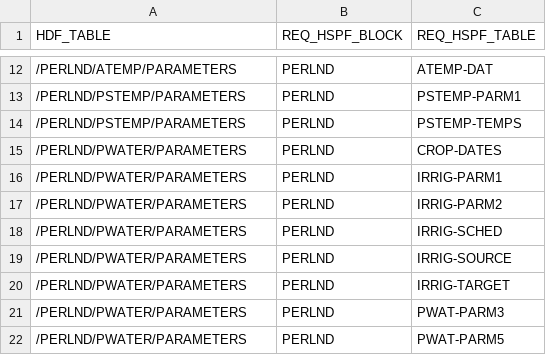
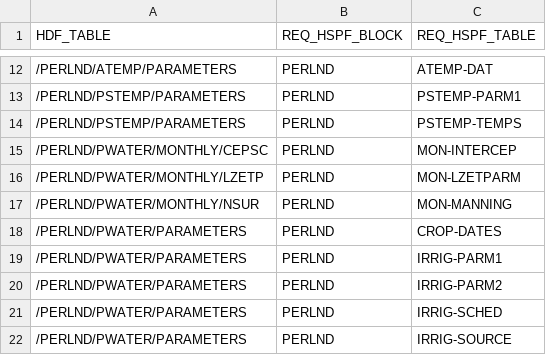
Before and after one commit to respec/HSPsquared, a CSV file: src/hsp2/data/DefaultableTables.csv, drawn as a sheet; only a part is shown, gaps mark what is left out; the shorter side is filled out with more unchanged rows; the diff names each change by its address in the sheet, - before the commit and + after, or states it on an @@ line.

```diff
--- a/src/hsp2/data/DefaultableTables.csv
+++ b/src/hsp2/data/DefaultableTables.csv
+row 15: /PERLND/PWATER/MONTHLY/CEPSC | PERLND | MON-INTERCEP
+row 16: /PERLND/PWATER/MONTHLY/LZETP | PERLND | MON-LZETPARM
+row 17: /PERLND/PWATER/MONTHLY/NSUR | PERLND | MON-MANNING
```
